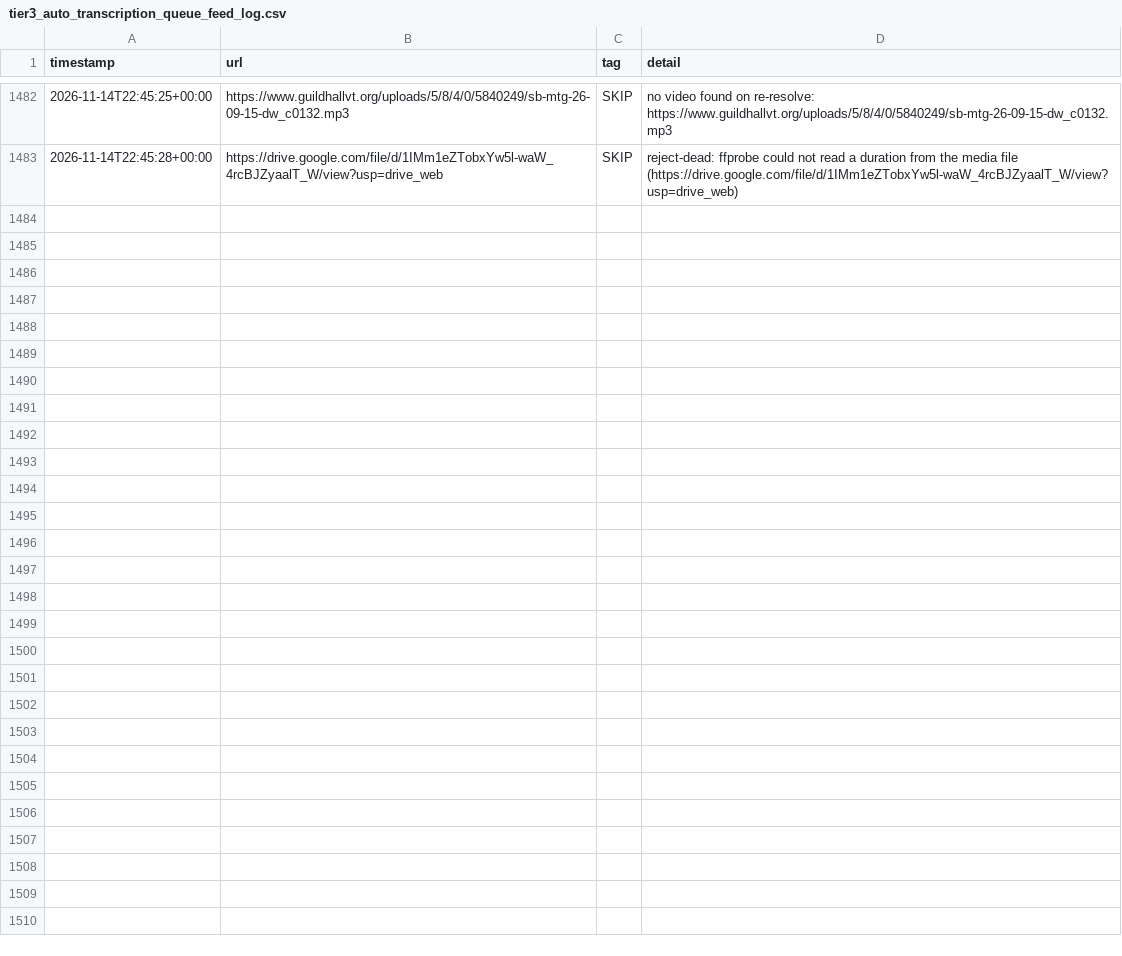
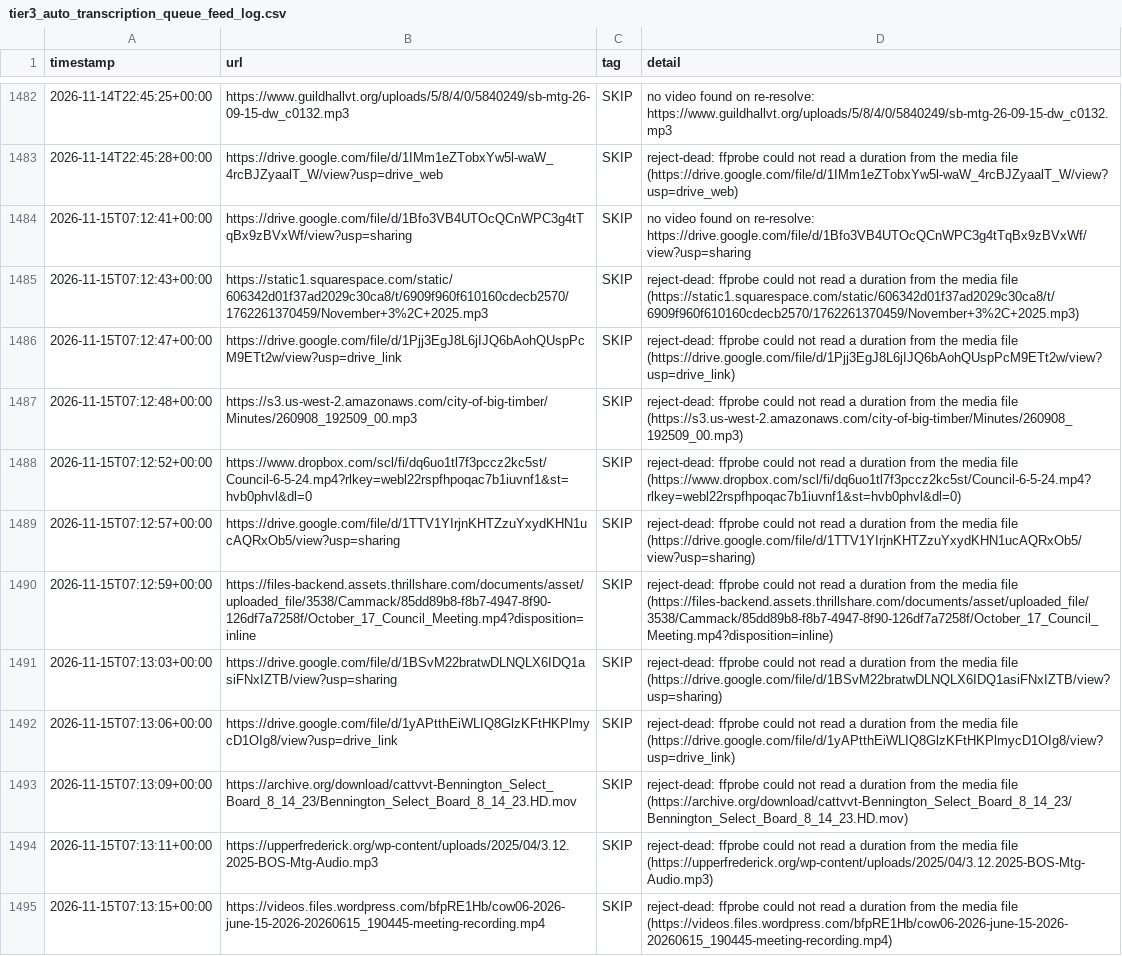
Before and after one commit to mroconnell/rtr-deeplink, a CSV file: scripts/tier3_auto_transcription_queue_feed_log.csv, drawn as a sheet; only a part is shown, gaps mark what is left out; the diff names each change by its address in the sheet, - before the commit and + after, or states it on an @@ line.

Commit message:
Advance tier 3 auto-transcription queue and probe sidecar (#2168)
Co-authored-by: github-actions[bot] <github-actions[bot]@users.noreply.github.com>

```diff
--- a/scripts/tier3_auto_transcription_queue_feed_log.csv
+++ b/scripts/tier3_auto_transcription_queue_feed_log.csv
+row 1484: 2026-11-15T07:12:41+00:00 | https://drive.google.com/file/d/1Bfo3VB4UTOcQCnWPC3g4tTqBx9zBVxWf/view?usp=sharing | SKIP | no video found on re-resolve: https://drive.google.com/file/d/1Bfo3VB4UTOcQCnWPC3g4tTqBx9zBVxWf/view?usp=sharing
+row 1485: 2026-11-15T07:12:43+00:00 | https://static1.squarespace.com/static/606342d01f37ad2029c30ca8/t/6909f960f610160cdecb2570/1762261370459/November+3%2C+2025.mp3 | SKIP | reject-dead: ffprobe could not read a duration from the media file (https://static1.squarespace.com/static/606342d01f37ad2029c30ca8/t/6909f960f610160cdecb2570/1762261370459/November+3%2C+2025.mp3)
+row 1486: 2026-11-15T07:12:47+00:00 | https://drive.google.com/file/d/1Pjj3EgJ8L6jIJQ6bAohQUspPcM9ETt2w/view?usp=drive_link | SKIP | reject-dead: ffprobe could not read a duration from the media file (https://drive.google.com/file/d/1Pjj3EgJ8L6jIJQ6bAohQUspPcM9ETt2w/view?usp=drive_link)
+row 1487: 2026-11-15T07:12:48+00:00 | https://s3.us-west-2.amazonaws.com/city-of-big-timber/Minutes/260908_192509_00.mp3 | SKIP | reject-dead: ffprobe could not read a duration from the media file (https://s3.us-west-2.amazonaws.com/city-of-big-timber/Minutes/260908_192509_00.mp3)
+row 1488: 2026-11-15T07:12:52+00:00 | https://www.dropbox.com/scl/fi/dq6uo1tl7f3pccz2kc5st/Council-6-5-24.mp4?rlkey=webl22rspfhpoqac7b1iuvnf1&st=hvb0phvl&dl=0 | SKIP | reject-dead: ffprobe could not read a duration from the media file (https://www.dropbox.com/scl/fi/dq6uo1tl7f3pccz2kc5st/Council-6-5-24.mp4?rlkey=webl22rspfhpoqac7b1iuvnf1&st=hvb0phvl&dl=0)
+row 1489: 2026-11-15T07:12:57+00:00 | https://drive.google.com/file/d/1TTV1YIrjnKHTZzuYxydKHN1ucAQRxOb5/view?usp=sharing | SKIP | reject-dead: ffprobe could not read a duration from the media file (https://drive.google.com/file/d/1TTV1YIrjnKHTZzuYxydKHN1ucAQRxOb5/view?usp=sharing)
+row 1490: 2026-11-15T07:12:59+00:00 | https://files-backend.assets.thrillshare.com/documents/asset/uploaded_file/3538/Cammack/85dd89b8-f8b7-4947-8f90-126df7a7258f/October_17_Council_Meeting.mp4?disposition=inline | SKIP | reject-dead: ffprobe could not read a duration from the media file (https://files-backend.assets.thrillshare.com/documents/asset/uploaded_file/3538/Cammack/85dd89b8-f8b7-4947-8f90-126df7a7258f/October_17_Council_Meeting.mp4?disposition=inline)
+row 1491: 2026-11-15T07:13:03+00:00 | https://drive.google.com/file/d/1BSvM22bratwDLNQLX6IDQ1asiFNxIZTB/view?usp=sharing | SKIP | reject-dead: ffprobe could not read a duration from the media file (https://drive.google.com/file/d/1BSvM22bratwDLNQLX6IDQ1asiFNxIZTB/view?usp=sharing)
+row 1492: 2026-11-15T07:13:06+00:00 | https://drive.google.com/file/d/1yAPtthEiWLIQ8GlzKFtHKPlmycD1OIg8/view?usp=drive_link | SKIP | reject-dead: ffprobe could not read a duration from the media file (https://drive.google.com/file/d/1yAPtthEiWLIQ8GlzKFtHKPlmycD1OIg8/view?usp=drive_link)
+row 1493: 2026-11-15T07:13:09+00:00 | https://archive.org/download/cattvvt-Bennington_Select_Board_8_14_23/Bennington_Select_Board_8_14_23.HD.mov | SKIP | reject-dead: ffprobe could not read a duration from the media file (https://archive.org/download/cattvvt-Bennington_Select_Board_8_14_23/Bennington_Select_Board_8_14_23.HD.mov)
+row 1494: 2026-11-15T07:13:11+00:00 | https://upperfrederick.org/wp-content/uploads/2025/04/3.12.2025-BOS-Mtg-Audio.mp3 | SKIP | reject-dead: ffprobe could not read a duration from the media file (https://upperfrederick.org/wp-content/uploads/2025/04/3.12.2025-BOS-Mtg-Audio.mp3)
+row 1495: 2026-11-15T07:13:15+00:00 | https://videos.files.wordpress.com/bfpRE1Hb/cow06-2026-june-15-2026-20260615_190445-meeting-recording.mp4 | SKIP | reject-dead: ffprobe could not read a duration from the media file (https://videos.files.wordpress.com/bfpRE1Hb/cow06-2026-june-15-2026-20260615_190445-meeting-recording.mp4)
```
Also changed, not shown: 2 other files.
